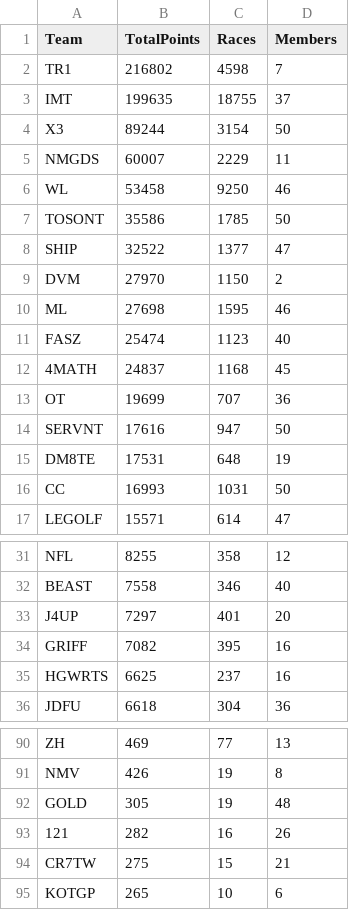
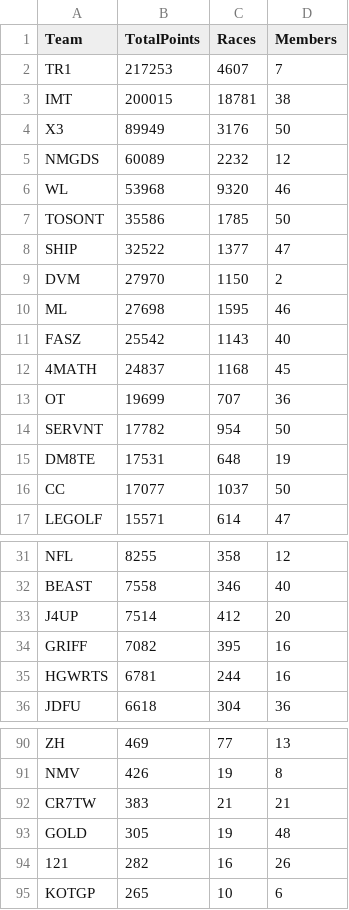
Before and after one commit to nincaleb/nitromathlb, a CSV file: csv_archive/nitromath_team_leaderboard_20250416.csv, drawn as a sheet; only a part is shown, gaps mark what is left out; the diff covers the shown part only.

```diff
--- a/csv_archive/nitromath_team_leaderboard_20250416.csv
+++ b/csv_archive/nitromath_team_leaderboard_20250416.csv
@@ -1,7 +1,7 @@
 Team,TotalPoints,Races,Members
-TR1,216802,4598,7
-IMT,199635,18755,37
-X3,89244,3154,50
-NMGDS,60007,2229,11
-WL,53458,9250,46
+TR1,217253,4607,7
+IMT,200015,18781,38
+X3,89949,3176,50
+NMGDS,60089,2232,12
+WL,53968,9320,46
 TOSONT,35586,1785,50
@@ -10,8 +10,8 @@ DVM,27970,1150,2
 ML,27698,1595,46
-FASZ,25474,1123,40
+FASZ,25542,1143,40
 4MATH,24837,1168,45
 OT,19699,707,36
-SERVNT,17616,947,50
+SERVNT,17782,954,50
 DM8TE,17531,648,19
-CC,16993,1031,50
+CC,17077,1037,50
 LEGOLF,15571,614,47
@@ -32,5 +32,5 @@ NFL,8255,358,12
 BEAST,7558,346,40
-J4UP,7297,401,20
+J4UP,7514,412,20
 GRIFF,7082,395,16
-HGWRTS,6625,237,16
+HGWRTS,6781,244,16
 JDFU,6618,304,36
@@ -91,5 +91,5 @@ ZH,469,77,13
 NMV,426,19,8
+CR7TW,383,21,21
 GOLD,305,19,48
 121,282,16,26
-CR7TW,275,15,21
 KOTGP,265,10,6
```
Also changed, not shown: 3 edited cells elsewhere in this file, csv_archive/nitromath_season_leaderboard_20250416.csv, 1 other file.
